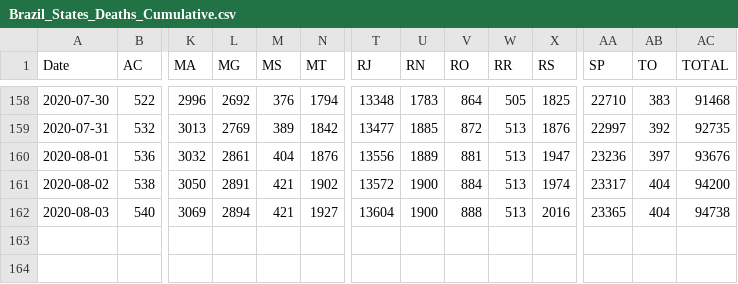
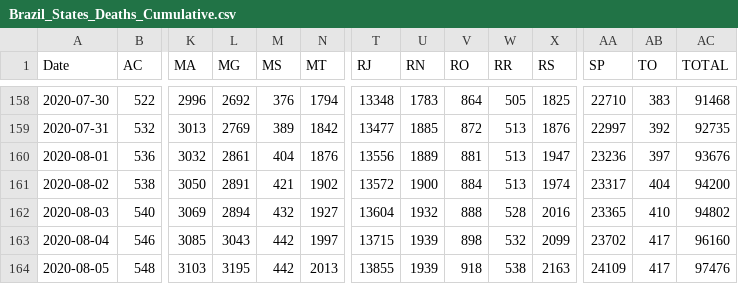
Before and after one commit to trajanikant/Global-Covid19, a CSV file: Brazil/Brazil_States_Deaths_Cumulative.csv, drawn as a sheet; only a part is shown, gaps mark what is left out; rows hold the shown columns only; the diff names each change by its address in the sheet, - before the commit and + after, or states it on an @@ line.

```diff
--- a/Brazil/Brazil_States_Deaths_Cumulative.csv
+++ b/Brazil/Brazil_States_Deaths_Cumulative.csv
-M162 (MS): 421
+M162 (MS): 432
-U162 (RN): 1900
+U162 (RN): 1932
-W162 (RR): 513
+W162 (RR): 528
-AB162 (TO): 404
+AB162 (TO): 410
-AC162 (TOTAL): 94738
+AC162 (TOTAL): 94802
+row 163: 2020-08-04 | 546 | 3085 | 3043 | 442 | 1997 | 13715 | 1939 | 898 | 532 | 2099 | 23702 | 417 | 96160
+row 164: 2020-08-05 | 548 | 3103 | 3195 | 442 | 2013 | 13855 | 1939 | 918 | 538 | 2163 | 24109 | 417 | 97476
```
Also changed, not shown: Brazil/Brazil_States_Confirmed_Cumulative.csv, Brazil/Brazil_States_Confirmed_Daily.csv, 31 other files.
